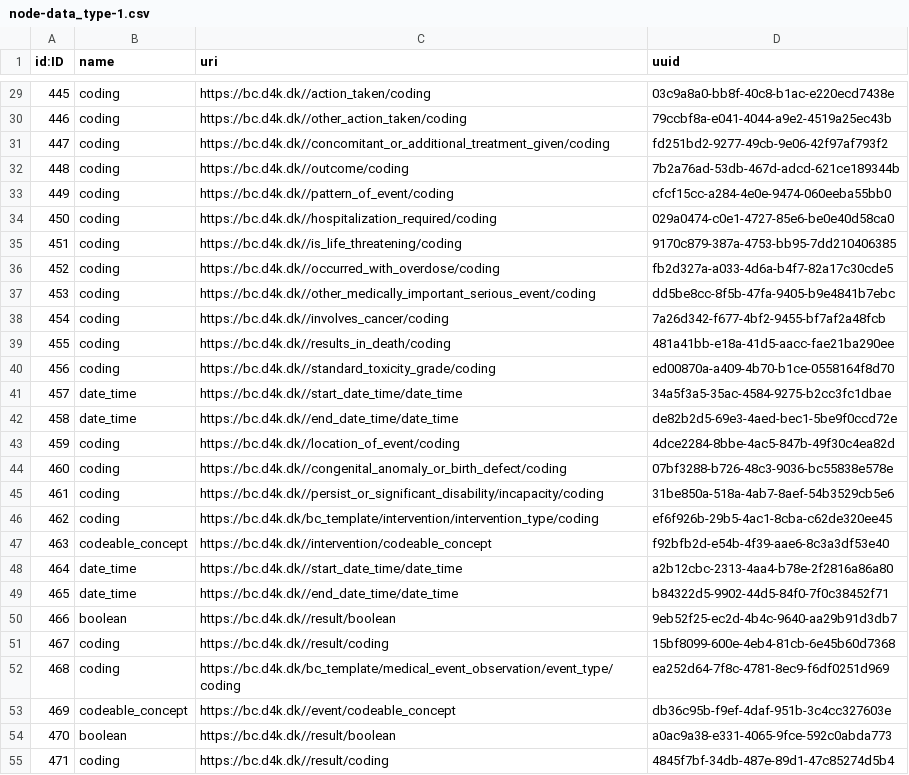
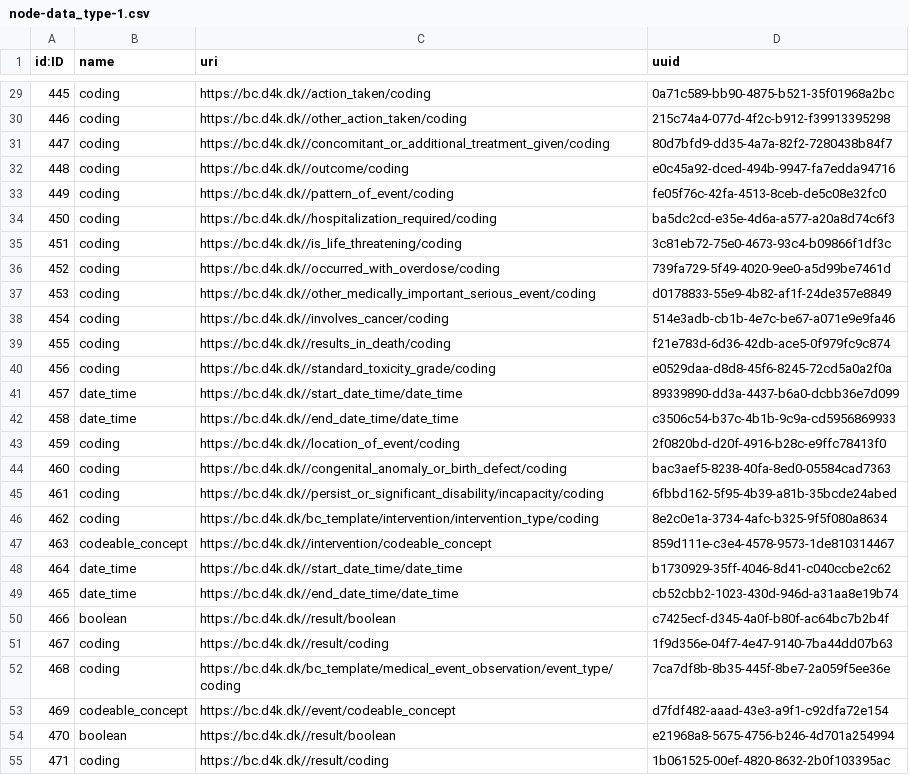
Before and after one commit to data4knowledge/bc_prep, a CSV file: load_data/node-data_type-1.csv, drawn as a sheet; only a part is shown, gaps mark what is left out; the diff covers the shown part only.

```diff
--- a/load_data/node-data_type-1.csv
+++ b/load_data/node-data_type-1.csv
@@ -29,27 +29,27 @@
-"445","coding","https://bc.d4k.dk//action_taken/coding","03c9a8a0-bb8f-40c8-b1ac-e220ecd7438e"
-"446","coding","https://bc.d4k.dk//other_action_taken/coding","79ccbf8a-e041-4044-a9e2-4519a25ec43b"
-"447","coding","https://bc.d4k.dk//concomitant_or_additional_treatment_given/coding","fd251bd2-9277-49cb-9e06-42f97af793f2"
-"448","coding","https://bc.d4k.dk//outcome/coding","7b2a76ad-53db-467d-adcd-621ce189344b"
-"449","coding","https://bc.d4k.dk//pattern_of_event/coding","cfcf15cc-a284-4e0e-9474-060eeba55bb0"
-"450","coding","https://bc.d4k.dk//hospitalization_required/coding","029a0474-c0e1-4727-85e6-be0e40d58ca0"
-"451","coding","https://bc.d4k.dk//is_life_threatening/coding","9170c879-387a-4753-bb95-7dd210406385"
-"452","coding","https://bc.d4k.dk//occurred_with_overdose/coding","fb2d327a-a033-4d6a-b4f7-82a17c30cde5"
-"453","coding","https://bc.d4k.dk//other_medically_important_serious_event/coding","dd5be8cc-8f5b-47fa-9405-b9e4841b7ebc"
-"454","coding","https://bc.d4k.dk//involves_cancer/coding","7a26d342-f677-4bf2-9455-bf7af2a48fcb"
-"455","coding","https://bc.d4k.dk//results_in_death/coding","481a41bb-e18a-41d5-aacc-fae21ba290ee"
-"456","coding","https://bc.d4k.dk//standard_toxicity_grade/coding","ed00870a-a409-4b70-b1ce-0558164f8d70"
-"457","date_time","https://bc.d4k.dk//start_date_time/date_time","34a5f3a5-35ac-4584-9275-b2cc3fc1dbae"
-"458","date_time","https://bc.d4k.dk//end_date_time/date_time","de82b2d5-69e3-4aed-bec1-5be9f0ccd72e"
-"459","coding","https://bc.d4k.dk//location_of_event/coding","4dce2284-8bbe-4ac5-847b-49f30c4ea82d"
-"460","coding","https://bc.d4k.dk//congenital_anomaly_or_birth_defect/coding","07bf3288-b726-48c3-9036-bc55838e578e"
-"461","coding","https://bc.d4k.dk//persist_or_significant_disability/incapacity/coding","31be850a-518a-4ab7-8aef-54b3529cb5e6"
-"462","coding","https://bc.d4k.dk/bc_template/intervention/intervention_type/coding","ef6f926b-29b5-4ac1-8cba-c62de320ee45"
-"463","codeable_concept","https://bc.d4k.dk//intervention/codeable_concept","f92bfb2d-e54b-4f39-aae6-8c3a3df53e40"
-"464","date_time","https://bc.d4k.dk//start_date_time/date_time","a2b12cbc-2313-4aa4-b78e-2f2816a86a80"
-"465","date_time","https://bc.d4k.dk//end_date_time/date_time","b84322d5-9902-44d5-84f0-7f0c38452f71"
-"466","boolean","https://bc.d4k.dk//result/boolean","9eb52f25-ec2d-4b4c-9640-aa29b91d3db7"
-"467","coding","https://bc.d4k.dk//result/coding","15bf8099-600e-4eb4-81cb-6e45b60d7368"
-"468","coding","https://bc.d4k.dk/bc_template/medical_event_observation/event_type/coding","ea252d64-7f8c-4781-8ec9-f6df0251d969"
-"469","codeable_concept","https://bc.d4k.dk//event/codeable_concept","db36c95b-f9ef-4daf-951b-3c4cc327603e"
-"470","boolean","https://bc.d4k.dk//result/boolean","a0ac9a38-e331-4065-9fce-592c0abda773"
-"471","coding","https://bc.d4k.dk//result/coding","4845f7bf-34db-487e-89d1-47c85274d5b4"
+"445","coding","https://bc.d4k.dk//action_taken/coding","0a71c589-bb90-4875-b521-35f01968a2bc"
+"446","coding","https://bc.d4k.dk//other_action_taken/coding","215c74a4-077d-4f2c-b912-f39913395298"
+"447","coding","https://bc.d4k.dk//concomitant_or_additional_treatment_given/coding","80d7bfd9-dd35-4a7a-82f2-7280438b84f7"
+"448","coding","https://bc.d4k.dk//outcome/coding","e0c45a92-dced-494b-9947-fa7edda94716"
+"449","coding","https://bc.d4k.dk//pattern_of_event/coding","fe05f76c-42fa-4513-8ceb-de5c08e32fc0"
+"450","coding","https://bc.d4k.dk//hospitalization_required/coding","ba5dc2cd-e35e-4d6a-a577-a20a8d74c6f3"
+"451","coding","https://bc.d4k.dk//is_life_threatening/coding","3c81eb72-75e0-4673-93c4-b09866f1df3c"
+"452","coding","https://bc.d4k.dk//occurred_with_overdose/coding","739fa729-5f49-4020-9ee0-a5d99be7461d"
+"453","coding","https://bc.d4k.dk//other_medically_important_serious_event/coding","d0178833-55e9-4b82-af1f-24de357e8849"
+"454","coding","https://bc.d4k.dk//involves_cancer/coding","514e3adb-cb1b-4e7c-be67-a071e9e9fa46"
+"455","coding","https://bc.d4k.dk//results_in_death/coding","f21e783d-6d36-42db-ace5-0f979fc9c874"
+"456","coding","https://bc.d4k.dk//standard_toxicity_grade/coding","e0529daa-d8d8-45f6-8245-72cd5a0a2f0a"
+"457","date_time","https://bc.d4k.dk//start_date_time/date_time","89339890-dd3a-4437-b6a0-dcbb36e7d099"
+"458","date_time","https://bc.d4k.dk//end_date_time/date_time","c3506c54-b37c-4b1b-9c9a-cd5956869933"
+"459","coding","https://bc.d4k.dk//location_of_event/coding","2f0820bd-d20f-4916-b28c-e9ffc78413f0"
+"460","coding","https://bc.d4k.dk//congenital_anomaly_or_birth_defect/coding","bac3aef5-8238-40fa-8ed0-05584cad7363"
+"461","coding","https://bc.d4k.dk//persist_or_significant_disability/incapacity/coding","6fbbd162-5f95-4b39-a81b-35bcde24abed"
+"462","coding","https://bc.d4k.dk/bc_template/intervention/intervention_type/coding","8e2c0e1a-3734-4afc-b325-9f5f080a8634"
+"463","codeable_concept","https://bc.d4k.dk//intervention/codeable_concept","859d111e-c3e4-4578-9573-1de810314467"
+"464","date_time","https://bc.d4k.dk//start_date_time/date_time","b1730929-35ff-4046-8d41-c040ccbe2c62"
+"465","date_time","https://bc.d4k.dk//end_date_time/date_time","cb52cbb2-1023-430d-946d-a31aa8e19b74"
+"466","boolean","https://bc.d4k.dk//result/boolean","c7425ecf-d345-4a0f-b80f-ac64bc7b2b4f"
+"467","coding","https://bc.d4k.dk//result/coding","1f9d356e-04f7-4e47-9140-7ba44dd07b63"
+"468","coding","https://bc.d4k.dk/bc_template/medical_event_observation/event_type/coding","7ca7df8b-8b35-445f-8be7-2a059f5ee36e"
+"469","codeable_concept","https://bc.d4k.dk//event/codeable_concept","d7fdf482-aaad-43e3-a9f1-c92dfa72e154"
+"470","boolean","https://bc.d4k.dk//result/boolean","e21968a8-5675-4756-b246-4d701a254994"
+"471","coding","https://bc.d4k.dk//result/coding","1b061525-00ef-4820-8632-2b0f103395ac"
```
Also changed, not shown: 29 edited cells elsewhere in this file, load_data/node-data_type_property-1.csv, load_data/node-instance-1.csv, 8 other files.
